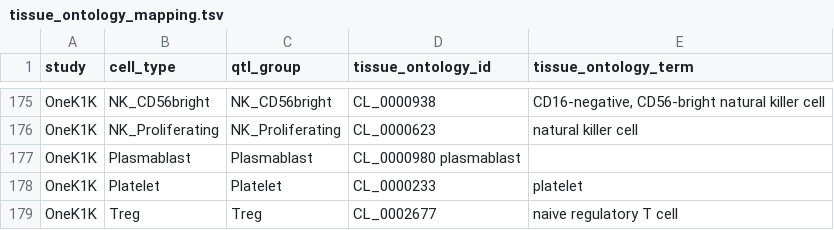
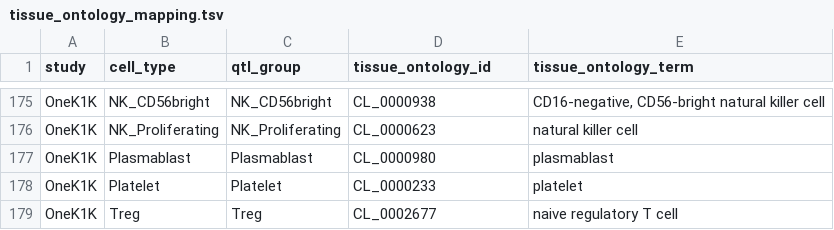
Before and after one commit to eQTL-Catalogue/eQTL-Catalogue-resources, a TSV file: ontology_mappings/tissue_ontology_mapping.tsv, drawn as a sheet; only a part is shown, gaps mark what is left out.

Commit message:
Fix tab

```diff
--- a/ontology_mappings/tissue_ontology_mapping.tsv
+++ b/ontology_mappings/tissue_ontology_mapping.tsv
@@ -176,3 +176,3 @@ OneK1K	NK_CD56bright	NK_CD56bright	CL_0000938	"CD16-negative, CD56-bright natura
 OneK1K	NK_Proliferating	NK_Proliferating	CL_0000623	natural killer cell
-OneK1K	Plasmablast	Plasmablast	CL_0000980 plasmablast
+OneK1K	Plasmablast	Plasmablast	CL_0000980	plasmablast
 OneK1K	Platelet	Platelet	CL_0000233	platelet
```
